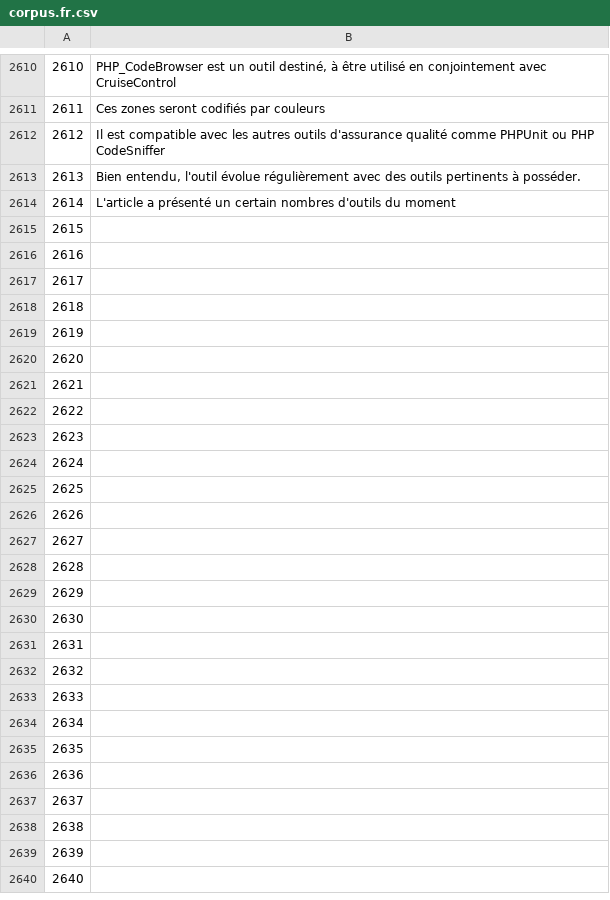
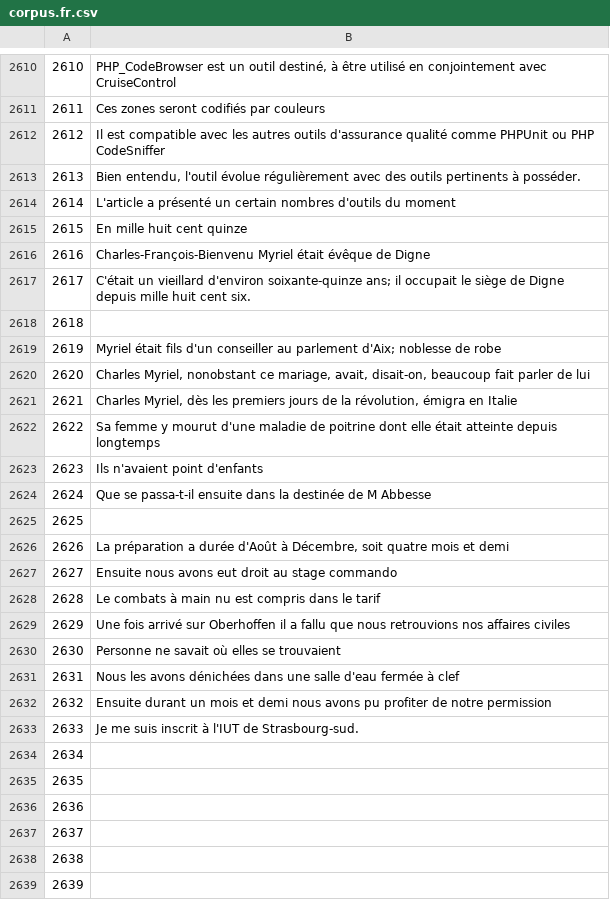
Before and after one commit to common-voice/cv-global-sprint-sentences, a CSV file: corpus.fr.csv, drawn as a sheet; only a part is shown, gaps mark what is left out; the shorter side is filled out with more unchanged rows.

Commit message:
New translations corpus.csv (French)

```diff
--- a/corpus.fr.csv
+++ b/corpus.fr.csv
@@ -2614,21 +2614,21 @@
 "2614","L'article a présenté un certain nombres d'outils du moment"
-"2615",""
-"2616",""
-"2617",""
+"2615","En mille huit cent quinze"
+"2616","Charles-François-Bienvenu Myriel était évêque de Digne"
+"2617","C'était un vieillard d'environ soixante-quinze ans; il occupait le siège de Digne depuis mille huit cent six."
 "2618",""
-"2619",""
-"2620",""
-"2621",""
-"2622",""
-"2623",""
-"2624",""
+"2619","Myriel était fils d'un conseiller au parlement d'Aix; noblesse de robe"
+"2620","Charles Myriel, nonobstant ce mariage, avait, disait-on, beaucoup fait parler de lui"
+"2621","Charles Myriel, dès les premiers jours de la révolution, émigra en Italie"
+"2622","Sa femme y mourut d'une maladie de poitrine dont elle était atteinte depuis longtemps"
+"2623","Ils n'avaient point d'enfants"
+"2624","Que se passa-t-il ensuite dans la destinée de M Abbesse"
 "2625",""
-"2626",""
-"2627",""
-"2628",""
-"2629",""
-"2630",""
-"2631",""
-"2632",""
-"2633",""
+"2626","La préparation a durée d'Août à Décembre, soit quatre mois et demi"
+"2627","Ensuite nous avons eut droit au stage commando"
+"2628","Le combats à main nu est compris dans le tarif"
+"2629","Une fois arrivé sur Oberhoffen il a fallu que nous retrouvions nos affaires civiles"
+"2630","Personne ne savait où elles se trouvaient"
+"2631","Nous les avons dénichées dans une salle d'eau fermée à clef"
+"2632","Ensuite durant un mois et demi nous avons pu profiter de notre permission"
+"2633","Je me suis inscrit à l'IUT de Strasbourg-sud."
 "2634",""
```
